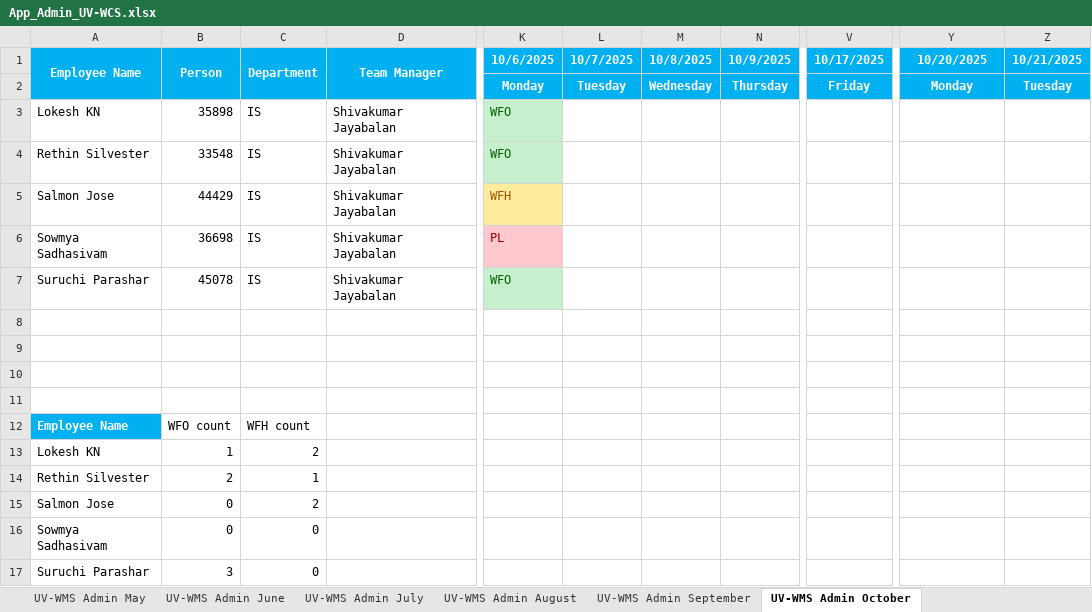
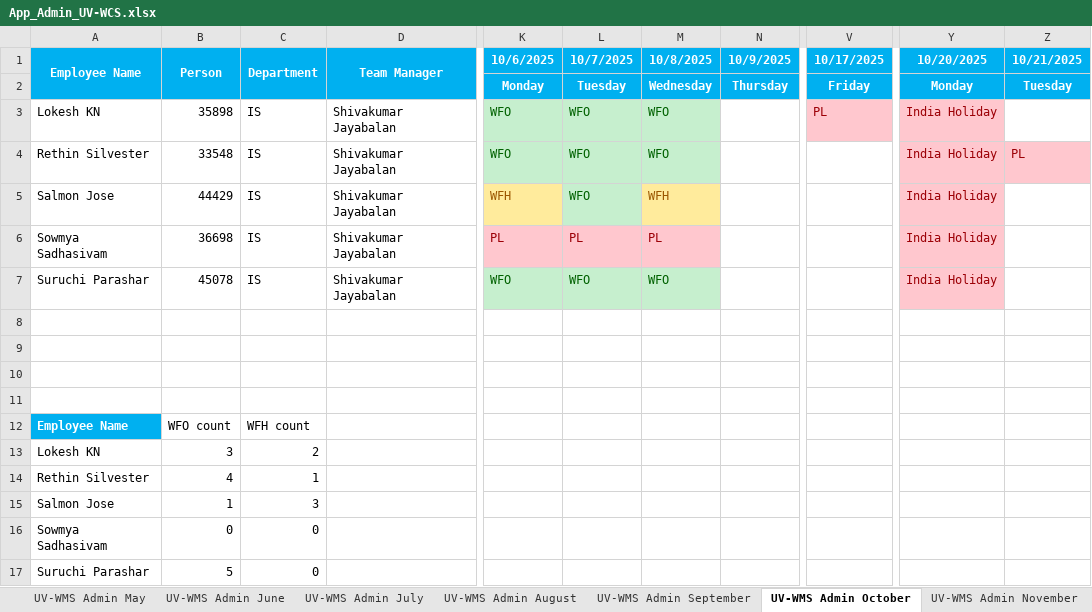
Before and after one commit to rethinsilvester/wfo-tracker, an Excel workbook: data/uv-wcs/App_Admin_UV-WCS.xlsx, sheet UV-WMS Admin October, drawn as a sheet; only a part is shown, gaps mark what is left out; values as stored, in another font and other column widths than the file's, no borders; conditional formats not drawn; the diff names each change by its address in the sheet, - before the commit and + after, or states it on an @@ line.

```diff
--- a/data/uv-wcs/App_Admin_UV-WCS.xlsx (sheet UV-WMS Admin October)
+++ b/data/uv-wcs/App_Admin_UV-WCS.xlsx (sheet UV-WMS Admin October)
+sheet tab: UV-WMS Admin November
-L3:L5 (10/7/2025): (empty)
+L3:L5 (10/7/2025): WFO
-L3:M4 fill: none
+L3:M4 fill: #C6EFCE
-M3:M4 (10/8/2025): (empty)
+M3:M4 (10/8/2025): WFO
-V3 (10/17/2025): (empty)
+V3 (10/17/2025): PL
-V3 fill: none
+V3 fill: #FFC7CE
-Y3:Y7 (10/20/2025): (empty)
+Y3:Y7 (10/20/2025): India Holiday
-Y3 fill: none
+Y3 fill: #FFC7CE
-Y4:Z4 fill: none
+Y4:Z4 fill: #FFC7CE
-Z4 (10/21/2025): (empty)
+Z4 (10/21/2025): PL
-L5 fill: none
+L5 fill: #C6EFCE
-M5 (10/8/2025): (empty)
+M5 (10/8/2025): WFH
-M5 fill: none
+M5 fill: #FFEB9C
-Y5:Y7 fill: none
+Y5:Y7 fill: #FFC7CE
-L6 (10/7/2025): (empty)
+L6 (10/7/2025): PL
-L6:M6 fill: none
+L6:M6 fill: #FFC7CE
-M6 (10/8/2025): (empty)
+M6 (10/8/2025): PL
-L7 (10/7/2025): (empty)
+L7 (10/7/2025): WFO
-L7:M7 fill: none
+L7:M7 fill: #C6EFCE
-M7 (10/8/2025): (empty)
+M7 (10/8/2025): WFO
-B13 (Person): 1
+B13 (Person): 3
-B14 (Person): 2
+B14 (Person): 4
-B15 (Person): 0
+B15 (Person): 1
-C15 (Department): 2
+C15 (Department): 3
-B17 (Person): 3
+B17 (Person): 5
```
Also changed, not shown: 2 other files.
